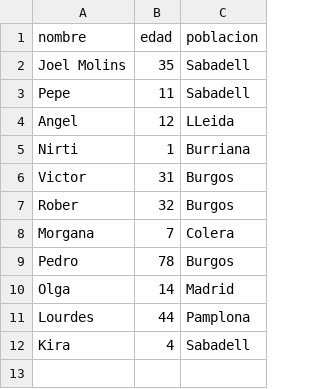
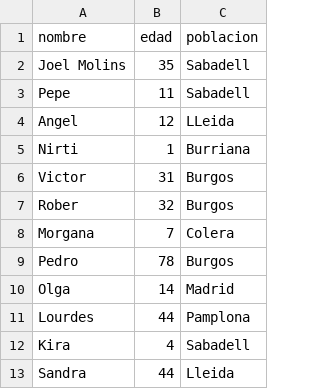
Before and after one commit to oathmind/curso_git_ubu, a CSV file: datos.csv, drawn as a sheet; the diff names each change by its address in the sheet, - before the commit and + after, or states it on an @@ line.

Commit message:
Add Sandra

```diff
--- a/datos.csv
+++ b/datos.csv
+row 13: Sandra | 44 | Lleida
```
